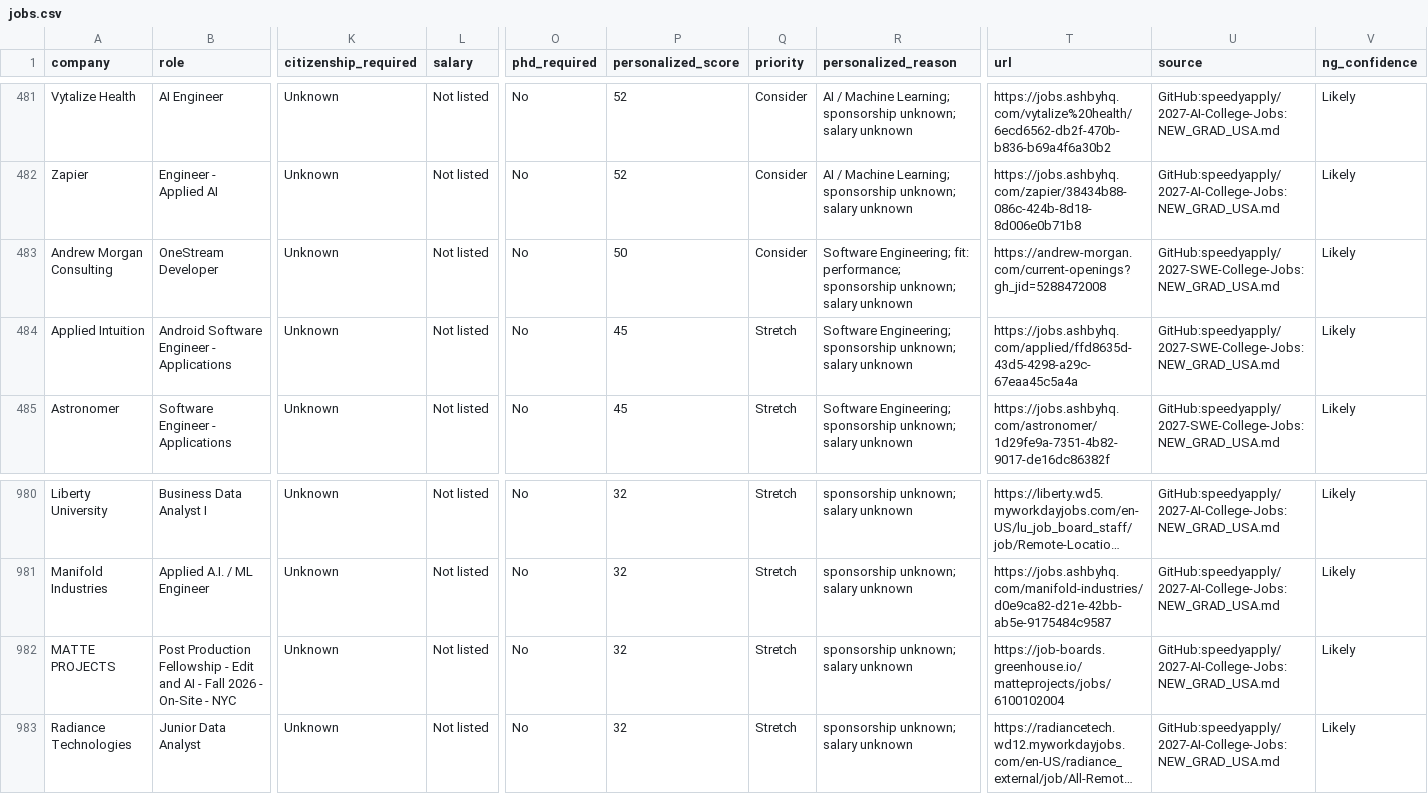
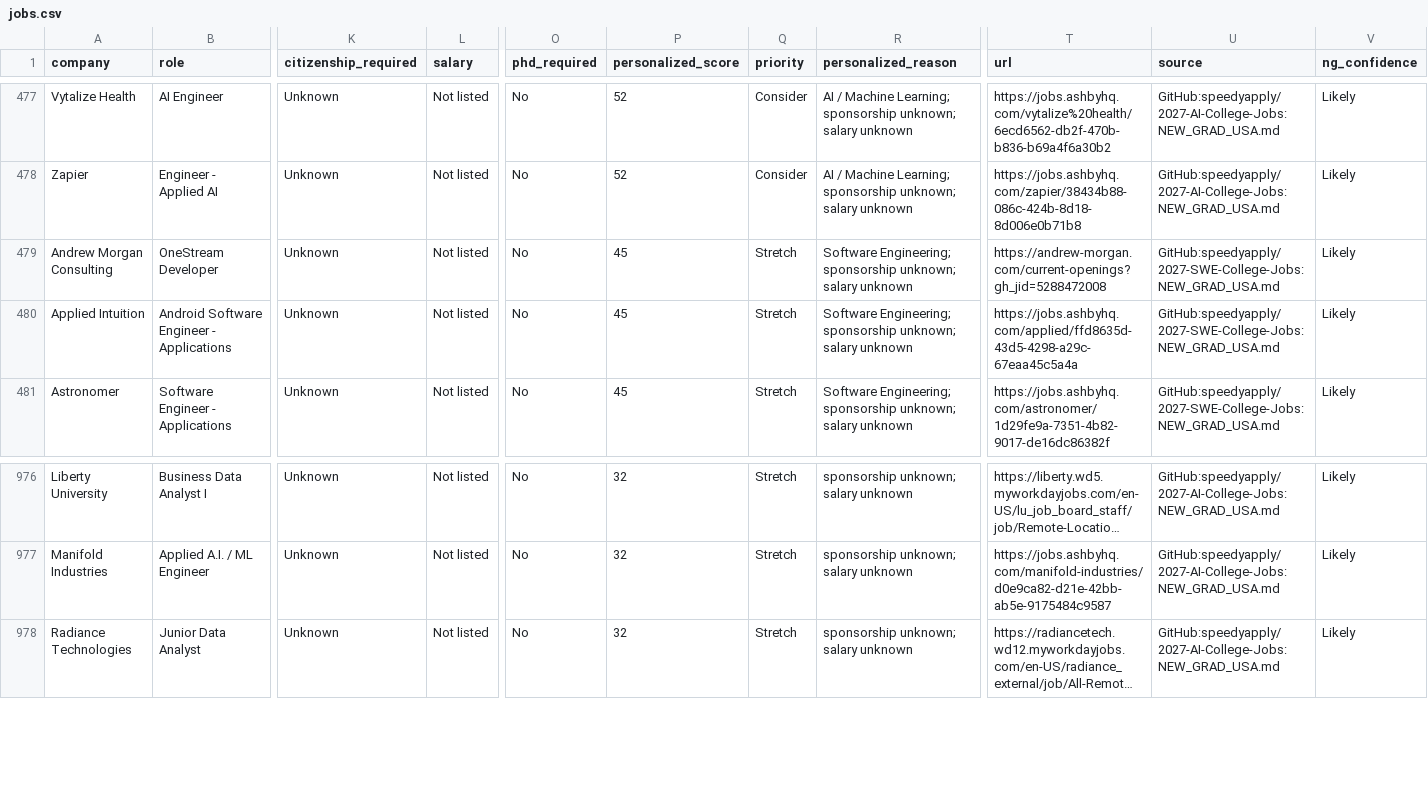
Before and after one commit to coconight01/2027-North-America-New-Grad-Jobs, a CSV file: data/jobs.csv, drawn as a sheet; only a part is shown, gaps mark what is left out; long unchanged cells end in …; removed rows and columns are numbered as before the commit, all else as after; rows hold the shown columns only; the diff covers the shown part only; the diff names each change by its address in the sheet, - before the commit and + after, or states it on an @@ line.

```diff
--- a/data/jobs.csv
+++ b/data/jobs.csv
-P479 (personalized_score): 50
+P479 (personalized_score): 45
-Q479 (priority): Consider
+Q479 (priority): Stretch
-R479 (personalized_reason): Software Engineering; fit: performance; sponsorship unknown;…
+R479 (personalized_reason): Software Engineering; sponsorship unknown;…
-row 982: MATTE PROJECTS | Post Production Fellowship - Edit and AI - Fall 2026 - On-Site - NYC | Unknown | Not listed | No | 32 | Stretch | sponsorship unknown; salary unknown | https://job-boards.greenhouse.io/matteprojects/jobs/6100102004 | GitHub:speedyapply/2027-AI-College-Jobs:NEW_GRAD_USA.md | Likely
```
Also changed, not shown: 7 removed rows and 1 edited cell elsewhere in this file, 2 other files.
